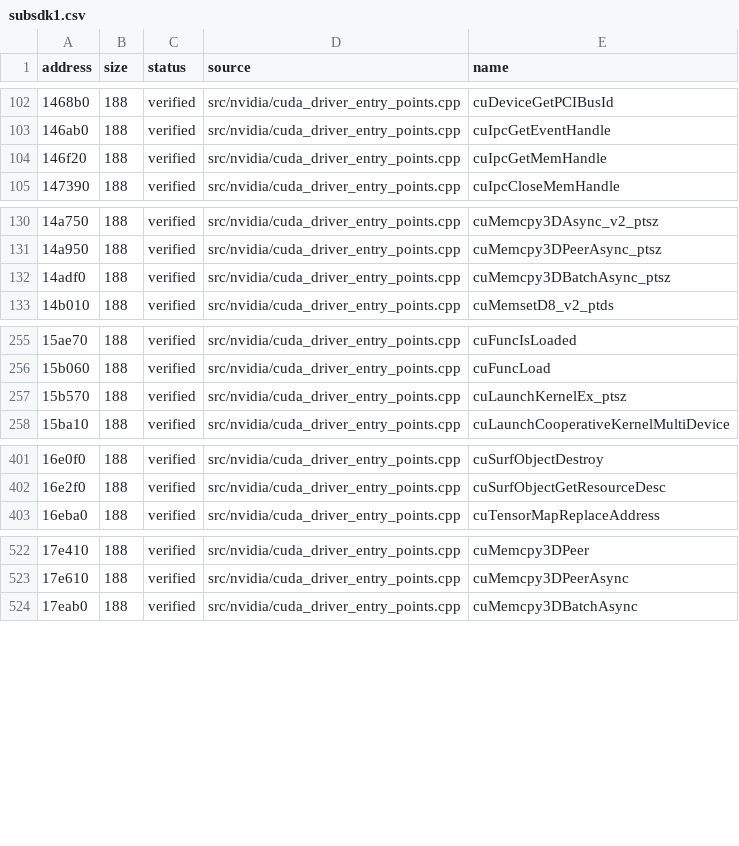
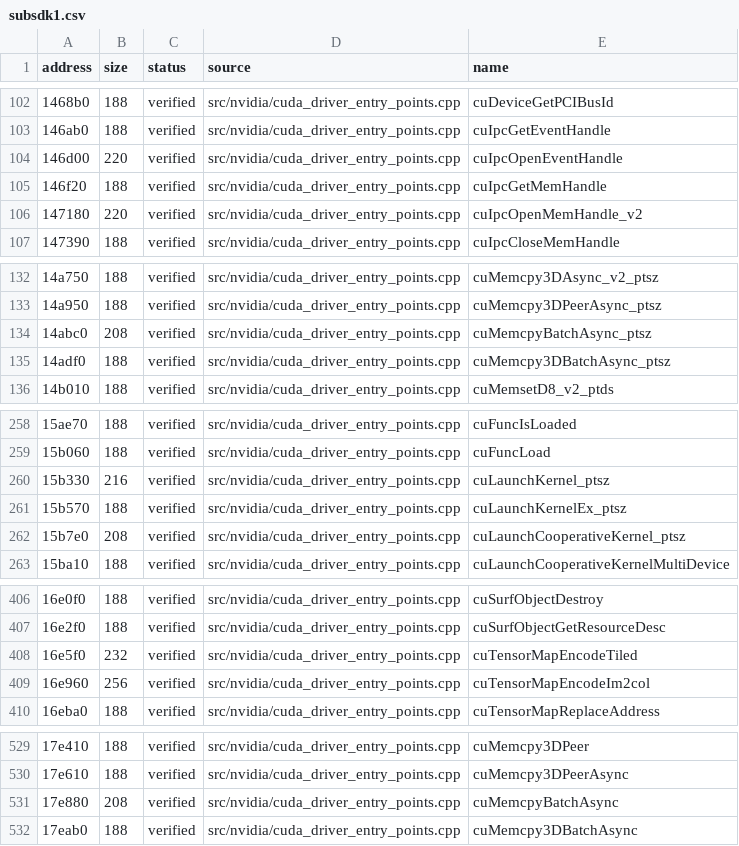
Before and after one commit to vexcited/FireEmblemFortunesWeave, a CSV file: data/ledger/subsdk1.csv, drawn as a sheet; only a part is shown, gaps mark what is left out; the diff covers the shown part only.

Commit message:
feat: decompile the CUDA entry points with stack arguments (33.0413%)

```diff
--- a/data/ledger/subsdk1.csv
+++ b/data/ledger/subsdk1.csv
@@ -103,3 +103,5 @@ address,size,status,source,name
 146ab0,188,verified,src/nvidia/cuda_driver_entry_points.cpp,cuIpcGetEventHandle
+146d00,220,verified,src/nvidia/cuda_driver_entry_points.cpp,cuIpcOpenEventHandle
 146f20,188,verified,src/nvidia/cuda_driver_entry_points.cpp,cuIpcGetMemHandle
+147180,220,verified,src/nvidia/cuda_driver_entry_points.cpp,cuIpcOpenMemHandle_v2
 147390,188,verified,src/nvidia/cuda_driver_entry_points.cpp,cuIpcCloseMemHandle
@@ -131,2 +133,3 @@ address,size,status,source,name
 14a950,188,verified,src/nvidia/cuda_driver_entry_points.cpp,cuMemcpy3DPeerAsync_ptsz
+14abc0,208,verified,src/nvidia/cuda_driver_entry_points.cpp,cuMemcpyBatchAsync_ptsz
 14adf0,188,verified,src/nvidia/cuda_driver_entry_points.cpp,cuMemcpy3DBatchAsync_ptsz
@@ -256,3 +259,5 @@ address,size,status,source,name
 15b060,188,verified,src/nvidia/cuda_driver_entry_points.cpp,cuFuncLoad
+15b330,216,verified,src/nvidia/cuda_driver_entry_points.cpp,cuLaunchKernel_ptsz
 15b570,188,verified,src/nvidia/cuda_driver_entry_points.cpp,cuLaunchKernelEx_ptsz
+15b7e0,208,verified,src/nvidia/cuda_driver_entry_points.cpp,cuLaunchCooperativeKernel_ptsz
 15ba10,188,verified,src/nvidia/cuda_driver_entry_points.cpp,cuLaunchCooperativeKernelMultiDevice
@@ -402,2 +407,4 @@ address,size,status,source,name
 16e2f0,188,verified,src/nvidia/cuda_driver_entry_points.cpp,cuSurfObjectGetResourceDesc
+16e5f0,232,verified,src/nvidia/cuda_driver_entry_points.cpp,cuTensorMapEncodeTiled
+16e960,256,verified,src/nvidia/cuda_driver_entry_points.cpp,cuTensorMapEncodeIm2col
 16eba0,188,verified,src/nvidia/cuda_driver_entry_points.cpp,cuTensorMapReplaceAddress
@@ -523,2 +530,3 @@ address,size,status,source,name
 17e610,188,verified,src/nvidia/cuda_driver_entry_points.cpp,cuMemcpy3DPeerAsync
+17e880,208,verified,src/nvidia/cuda_driver_entry_points.cpp,cuMemcpyBatchAsync
 17eab0,188,verified,src/nvidia/cuda_driver_entry_points.cpp,cuMemcpy3DBatchAsync
```
Also changed, not shown: 3 added rows elsewhere in this file, 1 other file.
